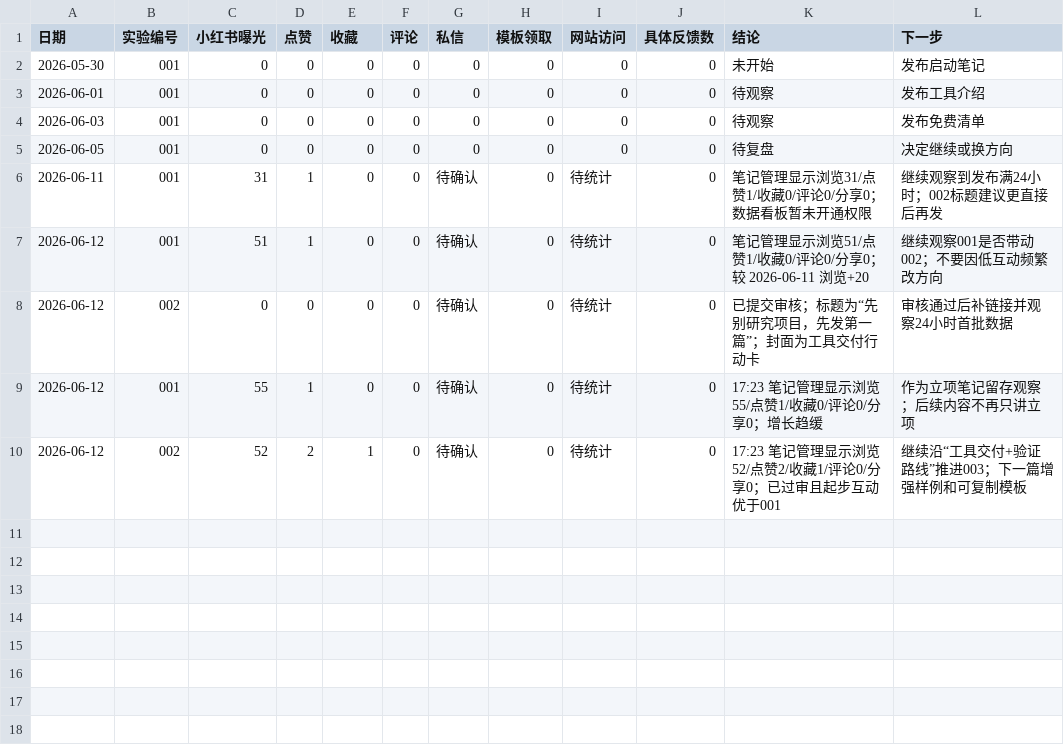
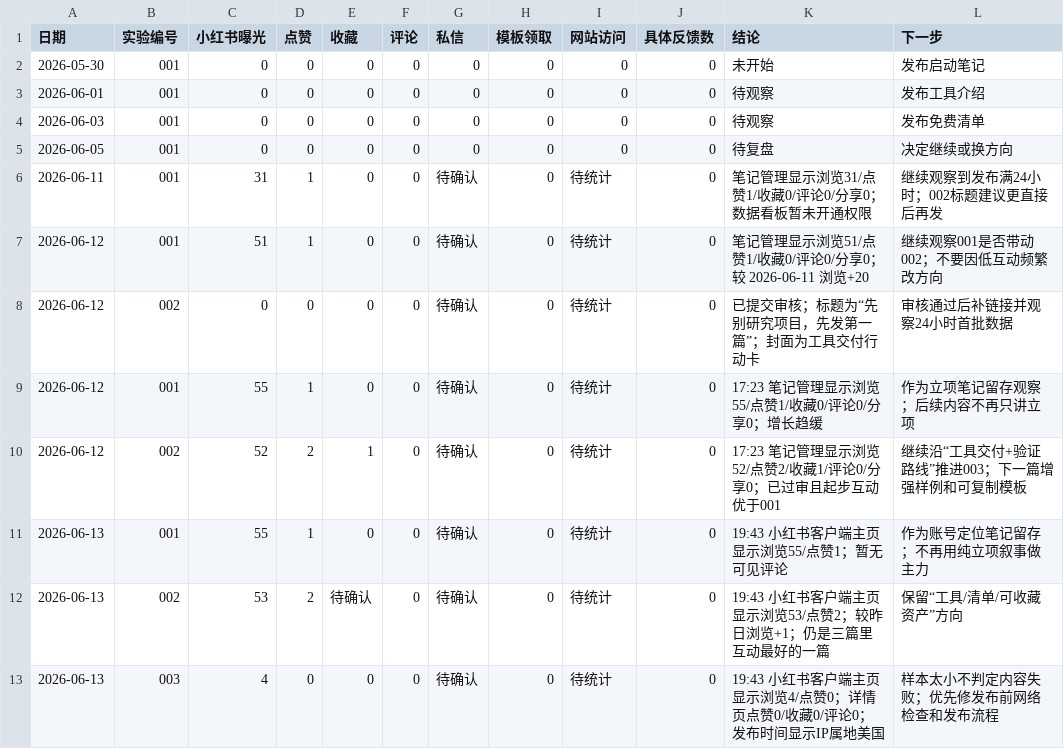
Before and after one commit to shamozhizhou325-creator/ai-side-lab, a CSV file: data/feishu/metrics-review.csv, drawn as a sheet.

Commit message:
Prepare fourth Xiaohongshu note and data snapshot

```diff
--- a/data/feishu/metrics-review.csv
+++ b/data/feishu/metrics-review.csv
@@ -10 +10,4 @@
 2026-06-12,002,52,2,1,0,待确认,0,待统计,0,17:23 笔记管理显示浏览52/点赞2/收藏1/评论0/分享0；已过审且起步互动优于001,继续沿“工具交付+验证路线”推进003；下一篇增强样例和可复制模板
+2026-06-13,001,55,1,0,0,待确认,0,待统计,0,19:43 小红书客户端主页显示浏览55/点赞1；暂无可见评论,作为账号定位笔记留存；不再用纯立项叙事做主力
+2026-06-13,002,53,2,待确认,0,待确认,0,待统计,0,19:43 小红书客户端主页显示浏览53/点赞2；较昨日浏览+1；仍是三篇里互动最好的一篇,保留“工具/清单/可收藏资产”方向
+2026-06-13,003,4,0,0,0,待确认,0,待统计,0,19:43 小红书客户端主页显示浏览4/点赞0；详情页点赞0/收藏0/评论0；发布时间显示IP属地美国,样本太小不判定内容失败；优先修发布前网络检查和发布流程
```
Also changed, not shown: data/feishu/publish-calendar.csv, 11 other files.
